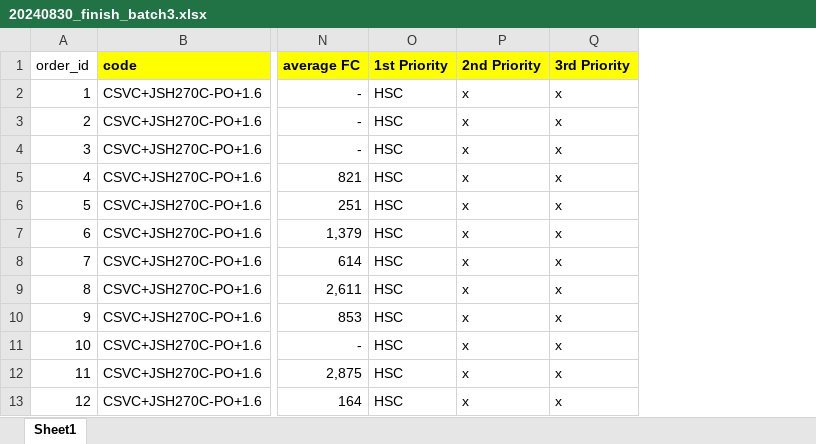
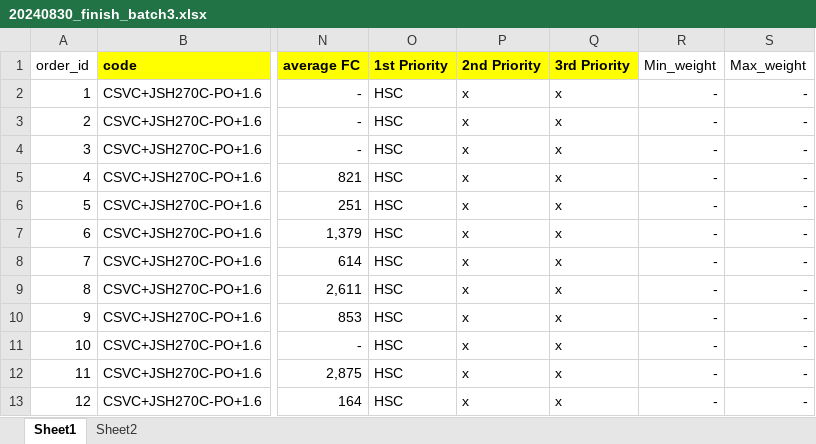
Before and after one commit to non-ceterisparibus/test_cutting_stock_optima, an Excel workbook: scr/data/20240830_finish_batch3.xlsx, sheet Sheet1, drawn as a sheet; only a part is shown, gaps mark what is left out; values as stored, in another font and other column widths than the file's, no borders; conditional formats not drawn; the diff names each change by its address in the sheet, - before the commit and + after, or states it on an @@ line.

```diff
--- a/scr/data/20240830_finish_batch3.xlsx (sheet Sheet1)
+++ b/scr/data/20240830_finish_batch3.xlsx (sheet Sheet1)
+sheet tab: Sheet2
+column R (Min_weight), rows 2-13: all -
+column S (Max_weight), rows 2-13: all -
```
